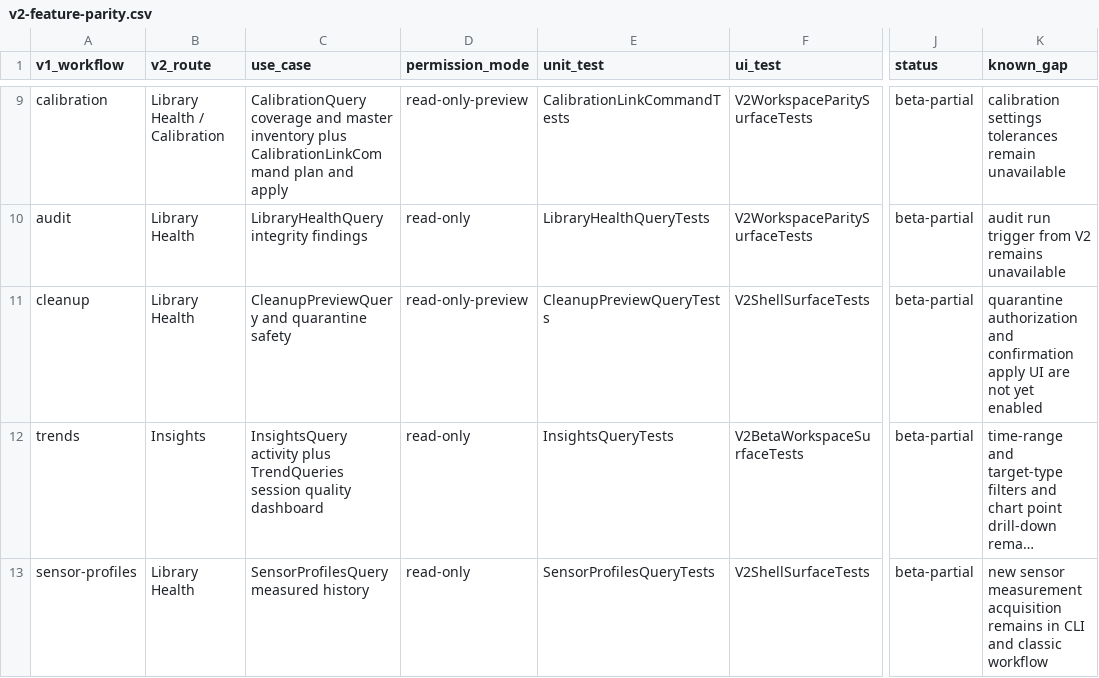
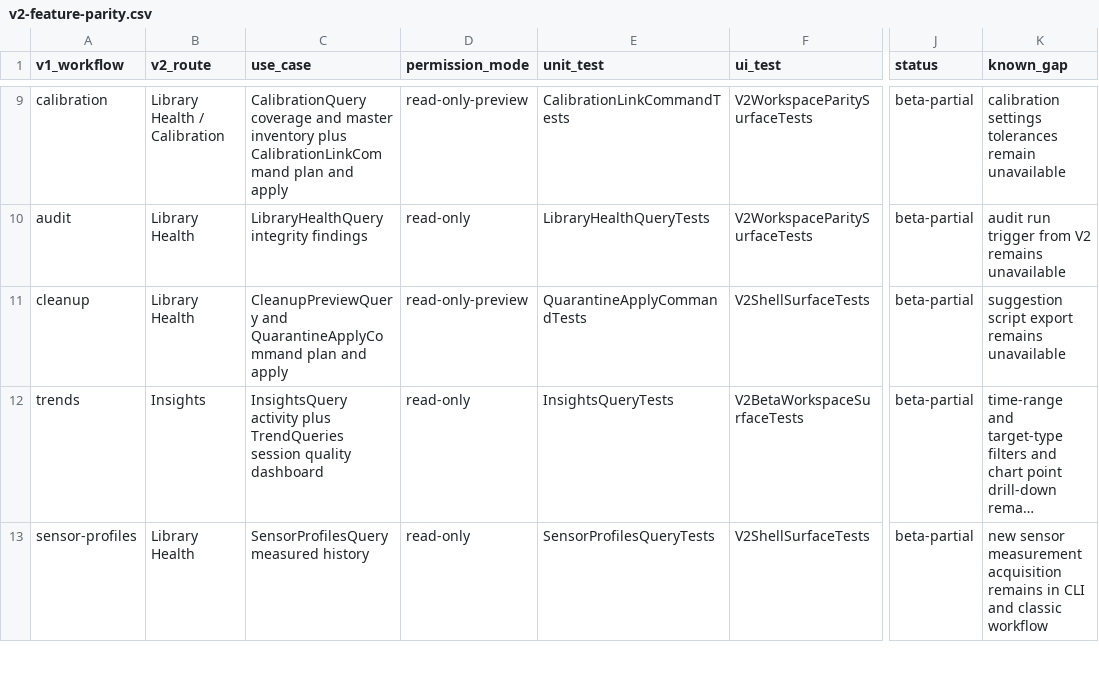
Before and after one commit to themokx1/Astro-Tool, a CSV file: docs/superpowers/reviews/v2-feature-parity.csv, drawn as a sheet; only a part is shown, gaps mark what is left out; long unchanged cells end in …; the diff names each change by its address in the sheet, - before the commit and + after, or states it on an @@ line.

```diff
--- a/docs/superpowers/reviews/v2-feature-parity.csv
+++ b/docs/superpowers/reviews/v2-feature-parity.csv
-C11 (use_case): CleanupPreviewQuery and quarantine safety
+C11 (use_case): CleanupPreviewQuery and QuarantineApplyCommand plan and apply
-E11 (unit_test): CleanupPreviewQueryTests
+E11 (unit_test): QuarantineApplyCommandTests
-K11 (known_gap): quarantine authorization and confirmation apply UI are not yet enabled
+K11 (known_gap): suggestion script export remains unavailable
```
Also changed, not shown: 11 other files.
